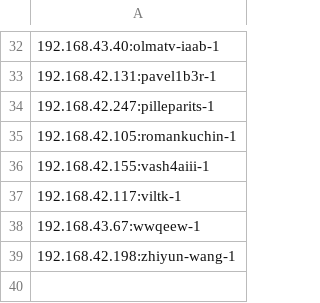
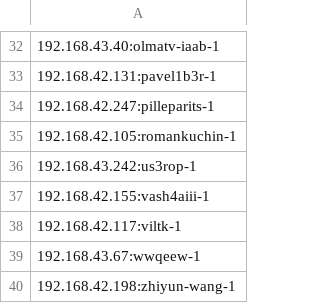
Before and after one commit to ica0002-bot/ica0002-bot.github.io, a CSV file: vms.csv, drawn as a sheet; only a part is shown, gaps mark what is left out; the diff names each change by its address in the sheet, - before the commit and + after, or states it on an @@ line.

```diff
--- a/vms.csv
+++ b/vms.csv
+row 36: 192.168.43.242:us3rop-1
```
Also changed, not shown: 47 other files.
